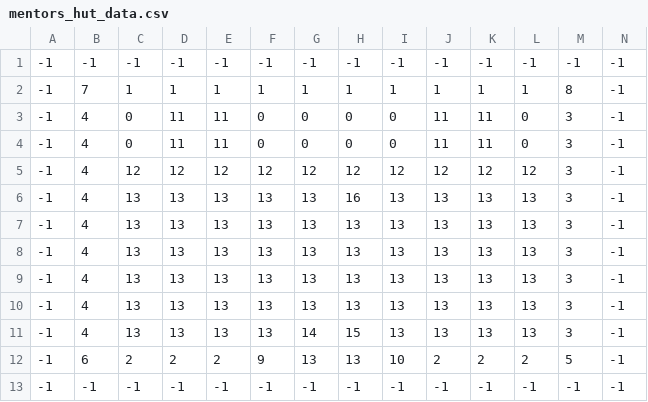
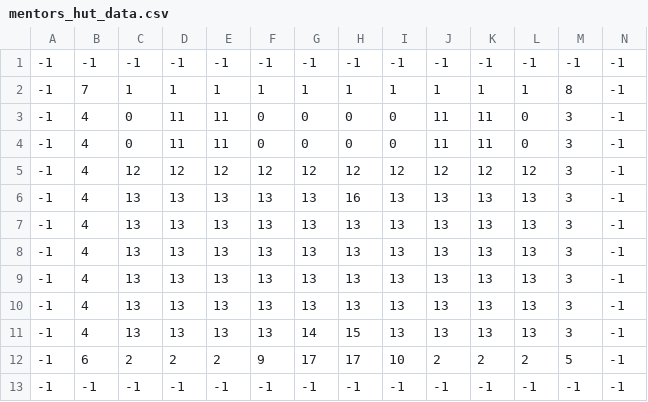
Before and after one commit to liz-canepari/Skittle_Donorz, a CSV file: levels/mentors_hut_data.csv, drawn as a sheet.

```diff
--- a/levels/mentors_hut_data.csv
+++ b/levels/mentors_hut_data.csv
@@ -11,3 +11,3 @@
 -1,4,13,13,13,13,14,15,13,13,13,13,3,-1
--1,6,2,2,2,9,13,13,10,2,2,2,5,-1
+-1,6,2,2,2,9,17,17,10,2,2,2,5,-1
 -1,-1,-1,-1,-1,-1,-1,-1,-1,-1,-1,-1,-1,-1
```
Also changed, not shown: levels/test_level_1.csv, 6 other files.
